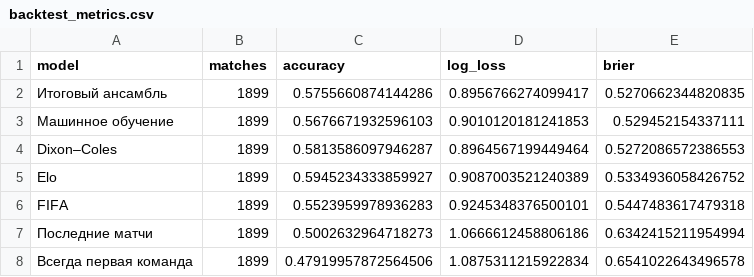
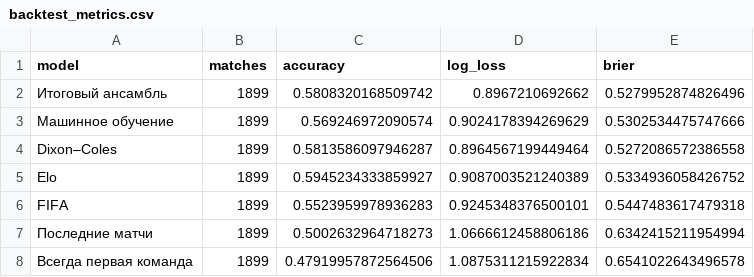
Before and after one commit to egoq-football/football_predictor_beginner, a CSV file: models/backtest_metrics.csv, drawn as a sheet.

```diff
--- a/models/backtest_metrics.csv
+++ b/models/backtest_metrics.csv
@@ -1,5 +1,5 @@
 model,matches,accuracy,log_loss,brier
-Итоговый ансамбль,1899,0.5755660874144286,0.8956766274099417,0.5270662344820835
-Машинное обучение,1899,0.5676671932596103,0.9010120181241853,0.529452154337111
-Dixon–Coles,1899,0.5813586097946287,0.8964567199449464,0.5272086572386553
+Итоговый ансамбль,1899,0.5808320168509742,0.8967210692662,0.5279952874826496
+Машинное обучение,1899,0.569246972090574,0.9024178394269629,0.5302534475747666
+Dixon–Coles,1899,0.5813586097946287,0.8964567199449464,0.5272086572386558
 Elo,1899,0.5945234333859927,0.9087003521240389,0.5334936058426752
```
Also changed, not shown: data/world_cup_2026_fixtures.csv, models/world_cup_backtest.csv, 4 other files.
